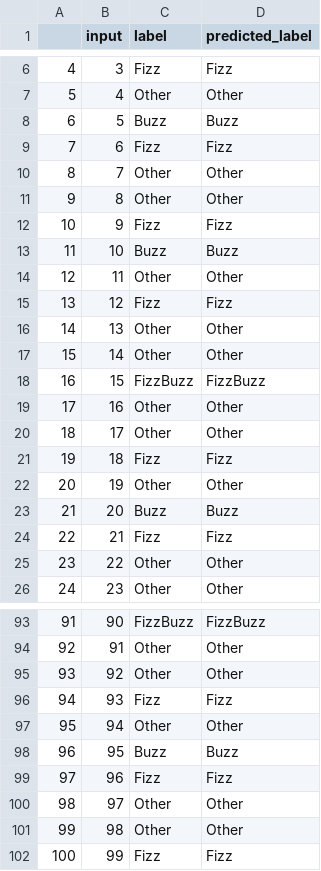
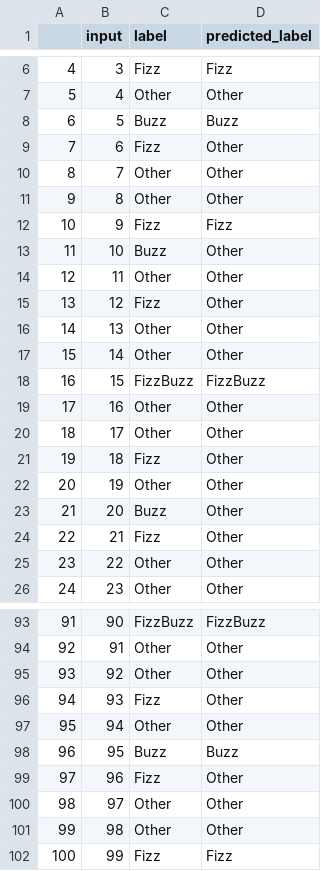
Before and after one commit to nullbringer/UB_Courses, a CSV file: CSE_574_Intro_to_Machine_Learning/HomeWork_1/output.csv, drawn as a sheet; only a part is shown, gaps mark what is left out; the diff covers the shown part only.

```diff
--- a/CSE_574_Intro_to_Machine_Learning/HomeWork_1/output.csv
+++ b/CSE_574_Intro_to_Machine_Learning/HomeWork_1/output.csv
@@ -8,3 +8,3 @@
 6,5,Buzz,Buzz
-7,6,Fizz,Fizz
+7,6,Fizz,Other
 8,7,Other,Other
@@ -12,5 +12,5 @@
 10,9,Fizz,Fizz
-11,10,Buzz,Buzz
+11,10,Buzz,Other
 12,11,Other,Other
-13,12,Fizz,Fizz
+13,12,Fizz,Other
 14,13,Other,Other
@@ -20,6 +20,6 @@
 18,17,Other,Other
-19,18,Fizz,Fizz
+19,18,Fizz,Other
 20,19,Other,Other
-21,20,Buzz,Buzz
-22,21,Fizz,Fizz
+21,20,Buzz,Other
+22,21,Fizz,Other
 23,22,Other,Other
@@ -95,6 +95,6 @@
 93,92,Other,Other
-94,93,Fizz,Fizz
+94,93,Fizz,Other
 95,94,Other,Other
 96,95,Buzz,Buzz
-97,96,Fizz,Fizz
+97,96,Fizz,Other
 98,97,Other,Other
```
Also changed, not shown: 9 edited cells elsewhere in this file, 50 other files.
